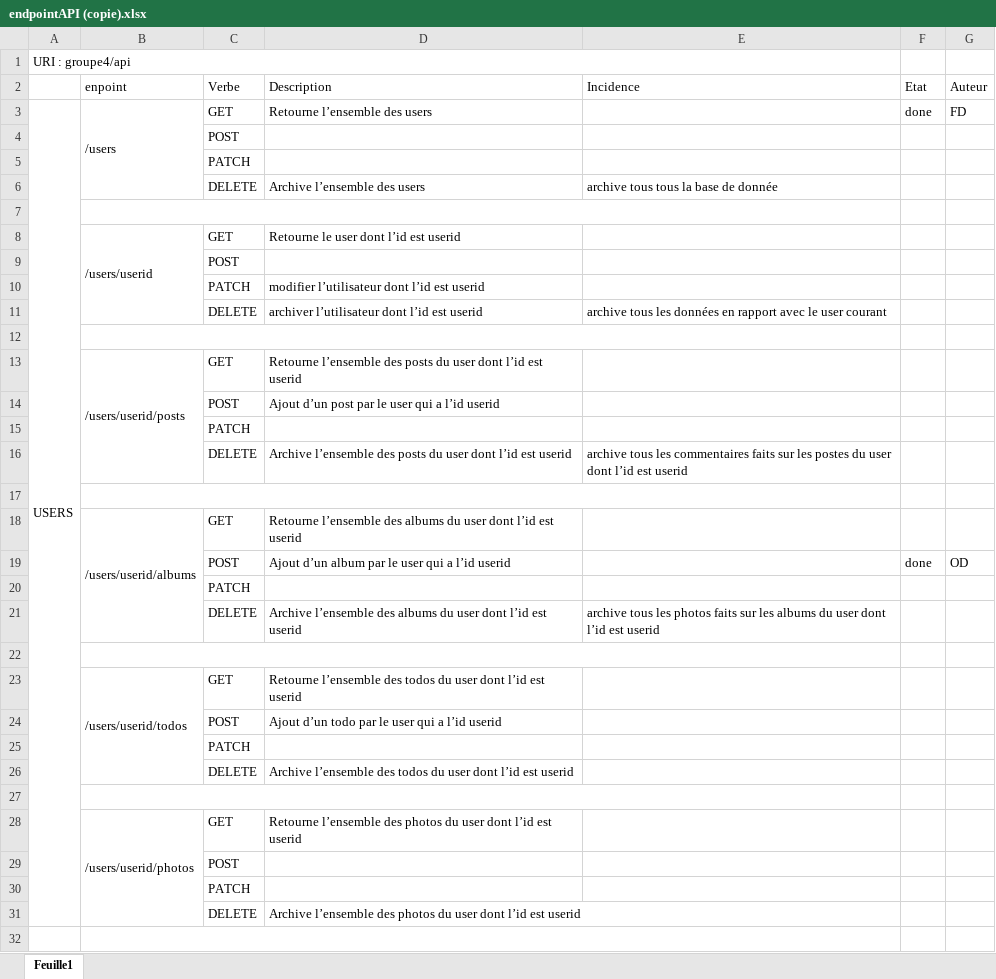
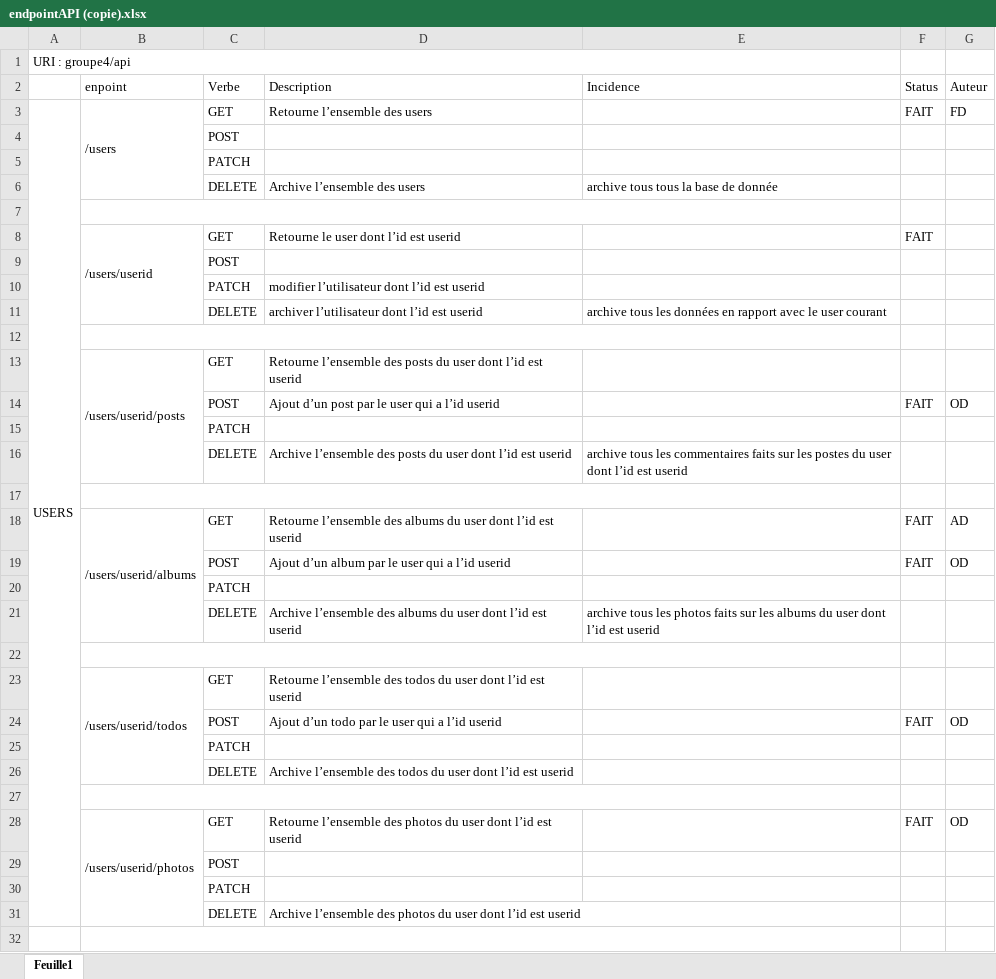
Before and after one commit to BlaneTech/RestAPI_FLASK, an Excel workbook: endpointAPI (copie).xlsx, sheet Feuille1, drawn as a sheet; only a part is shown; values as stored, in another font and other column widths than the file's, no cell formats; the diff covers the shown part only; the diff names each change by its address in the sheet, - before the commit and + after, or states it on an @@ line.

```diff
--- a/endpointAPI (copie).xlsx (sheet Feuille1)
+++ b/endpointAPI (copie).xlsx (sheet Feuille1)
-F2: Etat
+F2: Status
-F3 (Status): done
+F3 (Status): FAIT
-F8 (Status): (empty)
+F8 (Status): FAIT
-F14 (Status): (empty)
+F14 (Status): FAIT
-G14 (Auteur): (empty)
+G14 (Auteur): OD
-F18 (Status): (empty)
+F18 (Status): FAIT
-G18 (Auteur): (empty)
+G18 (Auteur): AD
-F19 (Status): done
+F19 (Status): FAIT
-F24 (Status): (empty)
+F24 (Status): FAIT
-G24 (Auteur): (empty)
+G24 (Auteur): OD
-F28 (Status): (empty)
+F28 (Status): FAIT
-G28 (Auteur): (empty)
+G28 (Auteur): OD
```
Also changed, not shown: 21 edited cells elsewhere in this sheet, cell formats, 2 other files.
